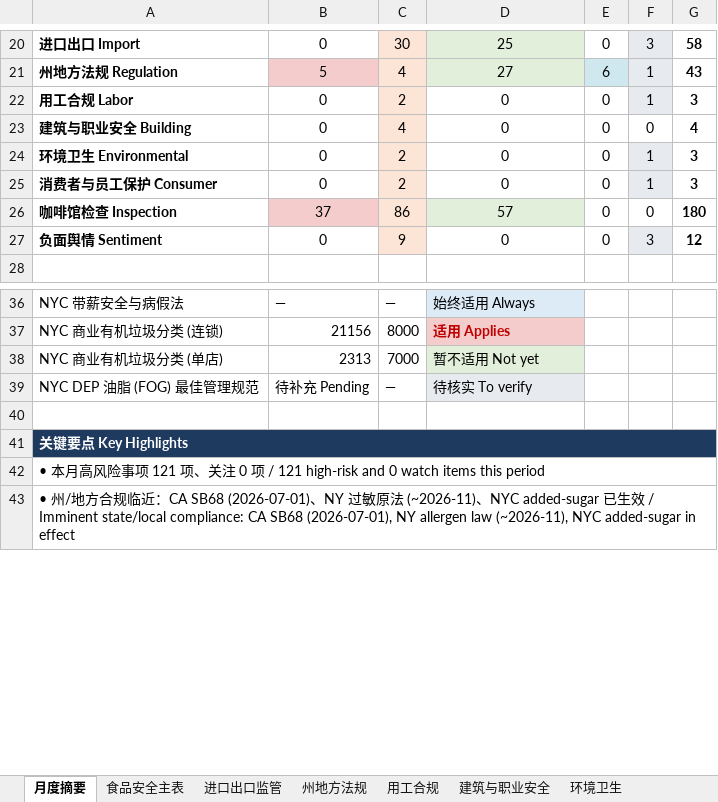
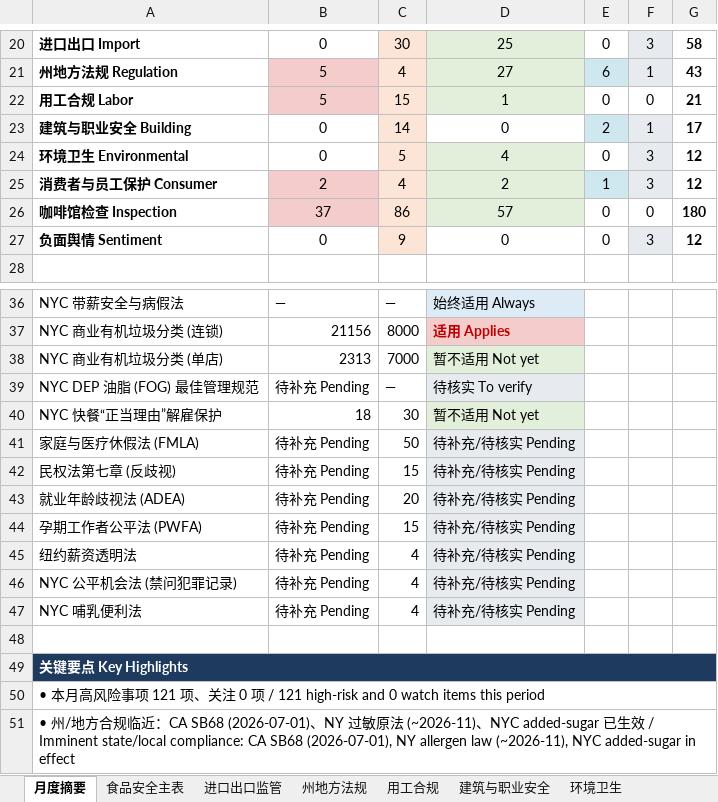
Before and after one commit to xiangyuzeng/qa_dashboard, an Excel workbook: public/exports/monthly_report.xlsx, sheet 月度摘要, drawn as a sheet; only a part is shown, gaps mark what is left out; values as stored, in another font and other column widths than the file's, no borders; removed rows and columns are numbered as before the commit, all else as after; the diff names each change by its address in the sheet, - before the commit and + after, or states it on an @@ line.

```diff
--- a/public/exports/monthly_report.xlsx (sheet 月度摘要)
+++ b/public/exports/monthly_report.xlsx (sheet 月度摘要)
-row 22: 用工合规 Labor | 0 | 2 | 0 | 0 | 1 | 3
+row 22: 用工合规 Labor | 5 | 15 | 1 | 0 | 0 | 21
-C23: 4
+C23: 14
-E23: 0
+E23: 2
-E23 fill: none
+E23 fill: #CFE8EF
-F23: 0
+F23: 1
-F23 fill: none
+F23 fill: #E7EBF0
-G23: 4
+G23: 17
-C24: 2
+C24: 5
-D24: 0
+D24: 4
-D24 fill: none
+D24 fill: #E2EFDA
-F24: 1
+F24: 3
-G24: 3
+G24: 12
-row 25: 消费者与员工保护 Consumer | 0 | 2 | 0 | 0 | 1 | 3
+row 25: 消费者与员工保护 Consumer | 2 | 4 | 2 | 1 | 3 | 12
+row 40: NYC 快餐“正当理由”解雇保护 | 18 | 30 | 暂不适用 Not yet
+row 41: 家庭与医疗休假法 (FMLA) | 待补充 Pending | 50 | 待补充/待核实 Pending
+row 42: 民权法第七章 (反歧视) | 待补充 Pending | 15 | 待补充/待核实 Pending
+row 43: 就业年龄歧视法 (ADEA) | 待补充 Pending | 20 | 待补充/待核实 Pending
+row 44: 孕期工作者公平法 (PWFA) | 待补充 Pending | 15 | 待补充/待核实 Pending
+row 45: 纽约薪资透明法 | 待补充 Pending | 4 | 待补充/待核实 Pending
+row 46: NYC 公平机会法 (禁问犯罪记录) | 待补充 Pending | 4 | 待补充/待核实 Pending
+row 47: NYC 哺乳便利法 | 待补充 Pending | 4 | 待补充/待核实 Pending
```
Also changed, not shown: sheet 用工合规, sheet 建筑与职业安全, sheet 环境卫生, sheet 消费者与员工保护, sheet 适用性矩阵, sheet 数据源日志, 15 other files.
